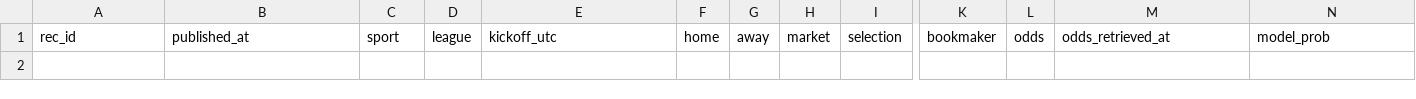
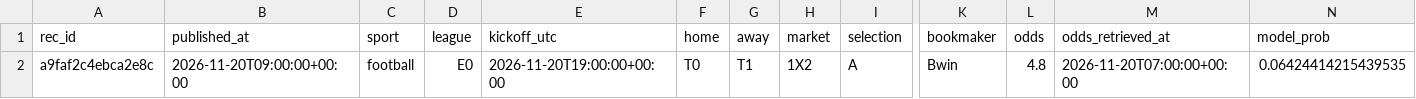
Before and after one commit to juanxmarcos/Sports-Betting-, a CSV file: ledger/recommendations.csv, drawn as a sheet; only a part is shown, gaps mark what is left out; rows hold the shown columns only; the diff names each change by its address in the sheet, - before the commit and + after, or states it on an @@ line.

```diff
--- a/ledger/recommendations.csv
+++ b/ledger/recommendations.csv
+row 2: a9faf2c4ebca2e8c | 2026-11-20T09:00:00+00:00 | football | E0 | 2026-11-20T19:00:00+00:00 | T0 | T1 | 1X2 | A | Bwin | 4.8 | 2026-11-20T07:00:00+00:00 | 0.06424414215439535
```
Also changed, not shown: 38 other files.
